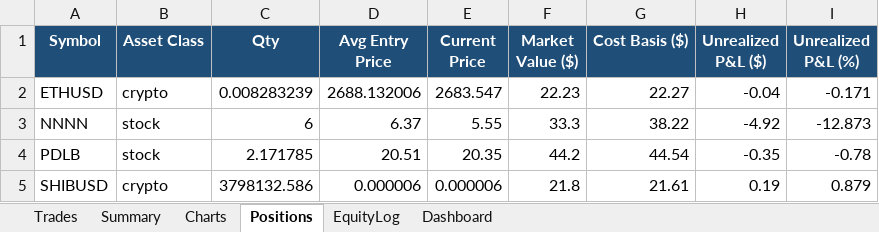
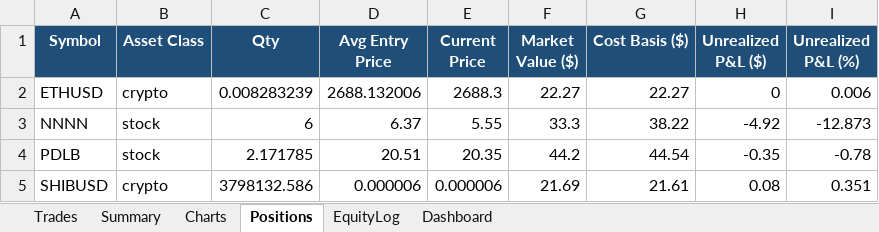
Before and after one commit to gal-ops/lpaca-trading-bo, an Excel workbook: trades.xlsx, sheet Positions, drawn as a sheet; values as stored, in another font and other column widths than the file's, no borders; conditional formats not drawn; the diff names each change by its address in the sheet, - before the commit and + after, or states it on an @@ line.

```diff
--- a/trades.xlsx (sheet Positions)
+++ b/trades.xlsx (sheet Positions)
-E2 (Current Price): 2683.547
+E2 (Current Price): 2688.3
-F2 (Market Value ($)): 22.23
+F2 (Market Value ($)): 22.27
-H2 (Unrealized P&L ($)): -0.04
+H2 (Unrealized P&L ($)): 0
-I2 (Unrealized P&L (%)): -0.171
+I2 (Unrealized P&L (%)): 0.006
-F5 (Market Value ($)): 21.8
+F5 (Market Value ($)): 21.69
-H5 (Unrealized P&L ($)): 0.19
+H5 (Unrealized P&L ($)): 0.08
-I5 (Unrealized P&L (%)): 0.879
+I5 (Unrealized P&L (%)): 0.351
```
Also changed, not shown: sheet EquityLog.
